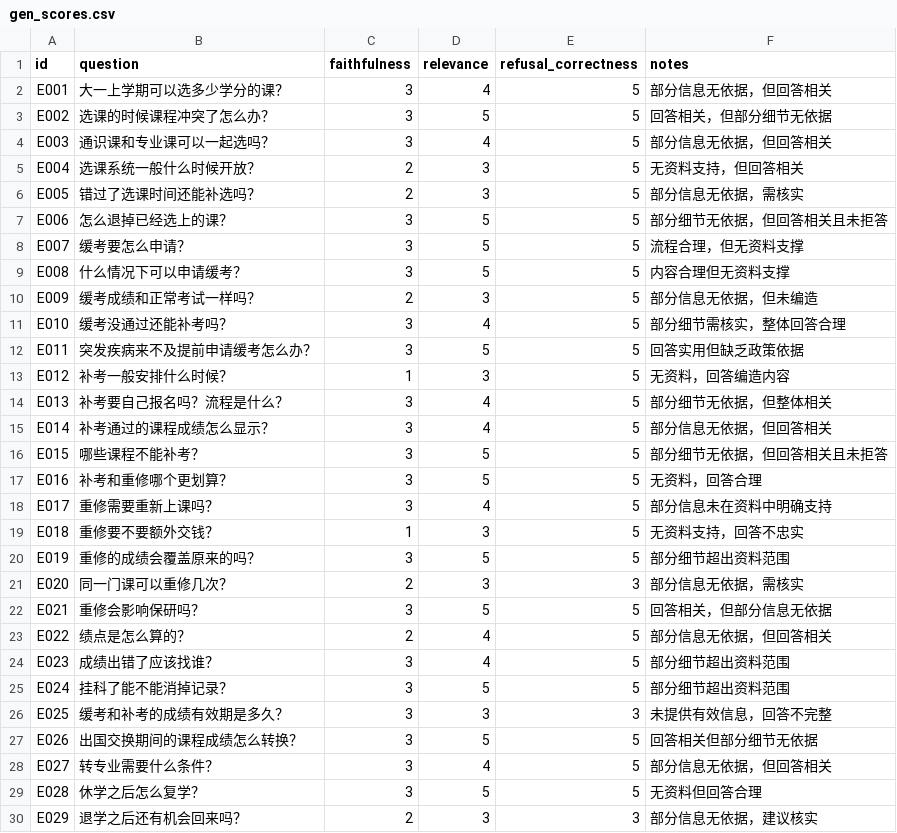
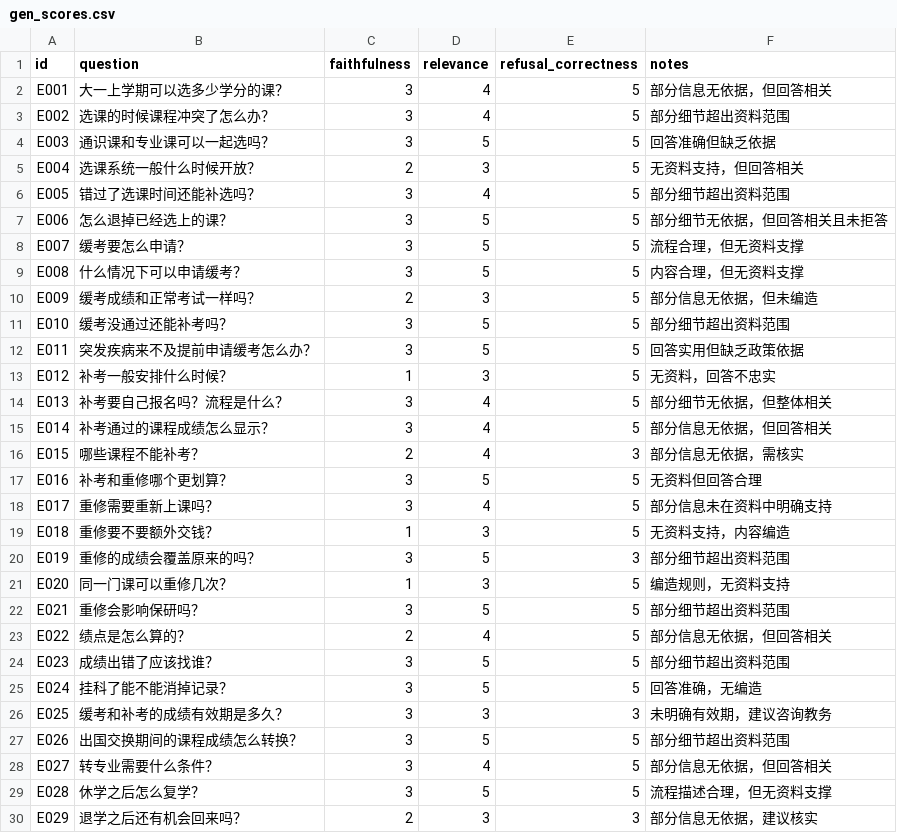
Before and after one commit to Mr-tree013/nju-rule-rag, a CSV file: data/eval/gen_scores.csv, drawn as a sheet; only a part is shown; the diff covers the shown part only.

```diff
--- a/data/eval/gen_scores.csv
+++ b/data/eval/gen_scores.csv
@@ -2,29 +2,29 @@ id,question,faithfulness,relevance,refusal_correctness,notes
 E001,大一上学期可以选多少学分的课？,3,4,5,部分信息无依据，但回答相关
-E002,选课的时候课程冲突了怎么办？,3,5,5,回答相关，但部分细节无依据
-E003,通识课和专业课可以一起选吗？,3,4,5,部分信息无依据，但回答相关
+E002,选课的时候课程冲突了怎么办？,3,4,5,部分细节超出资料范围
+E003,通识课和专业课可以一起选吗？,3,5,5,回答准确但缺乏依据
 E004,选课系统一般什么时候开放？,2,3,5,无资料支持，但回答相关
-E005,错过了选课时间还能补选吗？,2,3,5,部分信息无依据，需核实
+E005,错过了选课时间还能补选吗？,3,4,5,部分细节超出资料范围
 E006,怎么退掉已经选上的课？,3,5,5,部分细节无依据，但回答相关且未拒答
 E007,缓考要怎么申请？,3,5,5,流程合理，但无资料支撑
-E008,什么情况下可以申请缓考？,3,5,5,内容合理但无资料支撑
+E008,什么情况下可以申请缓考？,3,5,5,内容合理，但无资料支撑
 E009,缓考成绩和正常考试一样吗？,2,3,5,部分信息无依据，但未编造
-E010,缓考没通过还能补考吗？,3,4,5,部分细节需核实，整体回答合理
+E010,缓考没通过还能补考吗？,3,5,5,部分细节超出资料范围
 E011,突发疾病来不及提前申请缓考怎么办？,3,5,5,回答实用但缺乏政策依据
-E012,补考一般安排什么时候？,1,3,5,无资料，回答编造内容
+E012,补考一般安排什么时候？,1,3,5,无资料，回答不忠实
 E013,补考要自己报名吗？流程是什么？,3,4,5,部分细节无依据，但整体相关
 E014,补考通过的课程成绩怎么显示？,3,4,5,部分信息无依据，但回答相关
-E015,哪些课程不能补考？,3,5,5,部分细节无依据，但回答相关且未拒答
-E016,补考和重修哪个更划算？,3,5,5,无资料，回答合理
+E015,哪些课程不能补考？,2,4,3,部分信息无依据，需核实
+E016,补考和重修哪个更划算？,3,5,5,无资料但回答合理
 E017,重修需要重新上课吗？,3,4,5,部分信息未在资料中明确支持
-E018,重修要不要额外交钱？,1,3,5,无资料支持，回答不忠实
-E019,重修的成绩会覆盖原来的吗？,3,5,5,部分细节超出资料范围
-E020,同一门课可以重修几次？,2,3,3,部分信息无依据，需核实
-E021,重修会影响保研吗？,3,5,5,回答相关，但部分信息无依据
+E018,重修要不要额外交钱？,1,3,5,无资料支持，内容编造
+E019,重修的成绩会覆盖原来的吗？,3,5,3,部分细节超出资料范围
+E020,同一门课可以重修几次？,1,3,5,编造规则，无资料支持
+E021,重修会影响保研吗？,3,5,5,部分细节超出资料范围
 E022,绩点是怎么算的？,2,4,5,部分信息无依据，但回答相关
-E023,成绩出错了应该找谁？,3,4,5,部分细节超出资料范围
-E024,挂科了能不能消掉记录？,3,5,5,部分细节超出资料范围
-E025,缓考和补考的成绩有效期是多久？,3,3,3,未提供有效信息，回答不完整
-E026,出国交换期间的课程成绩怎么转换？,3,5,5,回答相关但部分细节无依据
+E023,成绩出错了应该找谁？,3,5,5,部分细节超出资料范围
+E024,挂科了能不能消掉记录？,3,5,5,回答准确，无编造
+E025,缓考和补考的成绩有效期是多久？,3,3,3,未明确有效期，建议咨询教务
+E026,出国交换期间的课程成绩怎么转换？,3,5,5,部分细节超出资料范围
 E027,转专业需要什么条件？,3,4,5,部分信息无依据，但回答相关
-E028,休学之后怎么复学？,3,5,5,无资料但回答合理
+E028,休学之后怎么复学？,3,5,5,流程描述合理，但无资料支撑
 E029,退学之后还有机会回来吗？,2,3,3,部分信息无依据，建议核实
```
Also changed, not shown: 122 edited cells elsewhere in this file, data/eval/results.csv, data/sources.csv, 10 other files.
